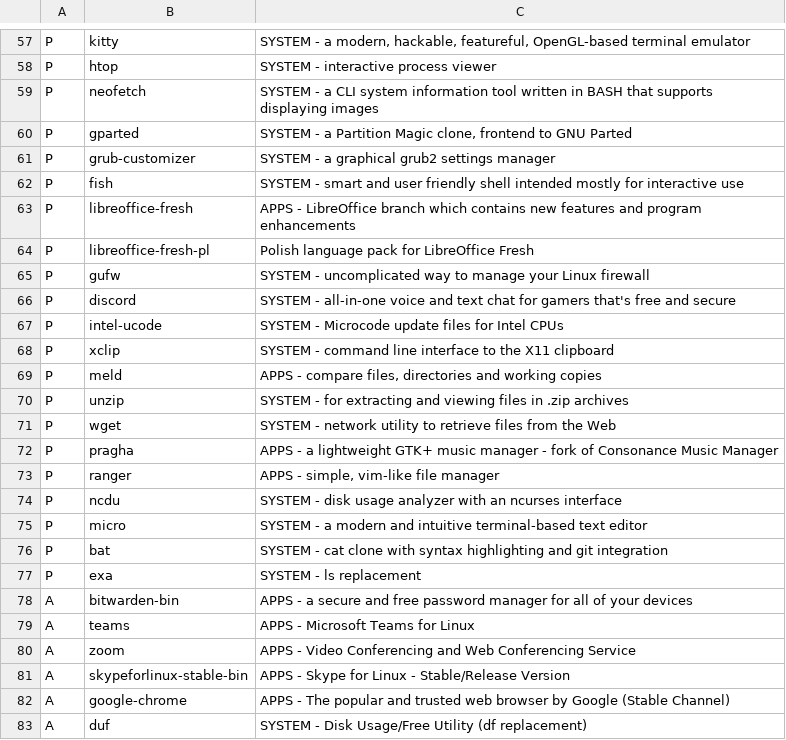
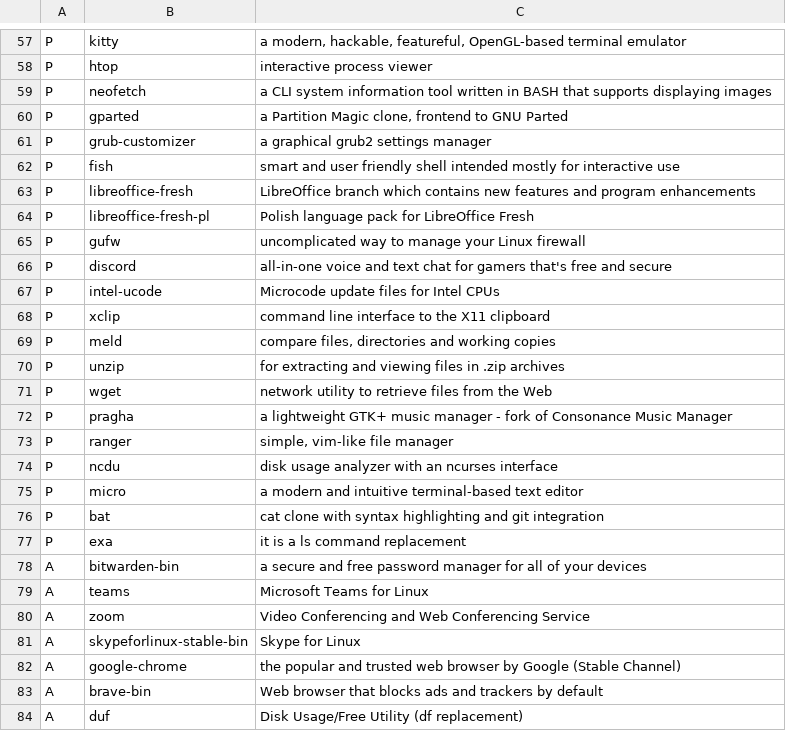
Before and after one commit to elkrien/EALIPS, a CSV file: packages.csv, drawn as a sheet; only a part is shown, gaps mark what is left out; addresses are those after the commit; the diff covers the shown part only; the diff names each change by its address in the sheet, - before the commit and + after, or states it on an @@ line.

```diff
--- a/packages.csv
+++ b/packages.csv
-C57: SYSTEM - a modern,…
+C57: a modern,…
-C58: SYSTEM - interactive process viewer
+C58: interactive process viewer
-C59: SYSTEM - a CLI…
+C59: a CLI…
-C60: SYSTEM - a Partition…
+C60: a Partition…
-C61: SYSTEM - a graphical grub2 settings manager
+C61: a graphical grub2 settings manager
-C62: SYSTEM - smart and…
+C62: smart and…
-C63: APPS - LibreOffice branch…
+C63: LibreOffice branch…
-C65: SYSTEM - uncomplicated way…
+C65: uncomplicated way…
-C66: SYSTEM - all-in-one voice…
+C66: all-in-one voice…
-C67: SYSTEM - Microcode update files for Intel CPUs
+C67: Microcode update files for Intel CPUs
-C68: SYSTEM - command line…
+C68: command line…
-C69: APPS - compare files,…
+C69: compare files,…
-C70: SYSTEM - for extracting…
+C70: for extracting…
-C71: SYSTEM - network utility…
+C71: network utility…
-C72: APPS - a lightweight…
+C72: a lightweight…
-C73: APPS - simple, vim-like file manager
+C73: simple, vim-like file manager
-C74: SYSTEM - disk usage…
+C74: disk usage…
-C75: SYSTEM - a modern…
+C75: a modern…
-C76: SYSTEM - cat clone…
+C76: cat clone…
-C77: SYSTEM - ls replacement
+C77: it is a ls command replacement
-C78: APPS - a secure…
+C78: a secure…
-C79: APPS - Microsoft Teams for Linux
+C79: Microsoft Teams for Linux
-C80: APPS - Video Conferencing…
+C80: Video Conferencing…
-C81: APPS - Skype for Linux - Stable/Release Version
+C81: Skype for Linux
-C82: APPS - The popular and…
+C82: the popular and…
+row 83: A | brave-bin | Web browser that blocks ads and trackers by default
-C84: SYSTEM - Disk Usage/Free Utility (df replacement)
+C84: Disk Usage/Free Utility (df replacement)
```
Also changed, not shown: 52 edited cells elsewhere in this file.
